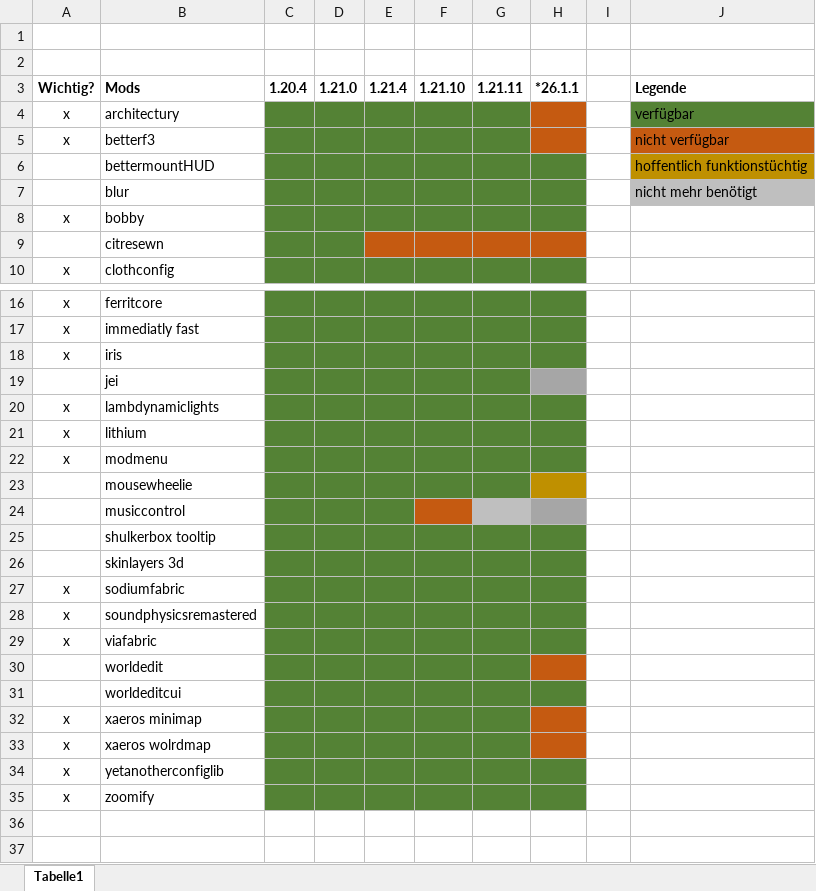
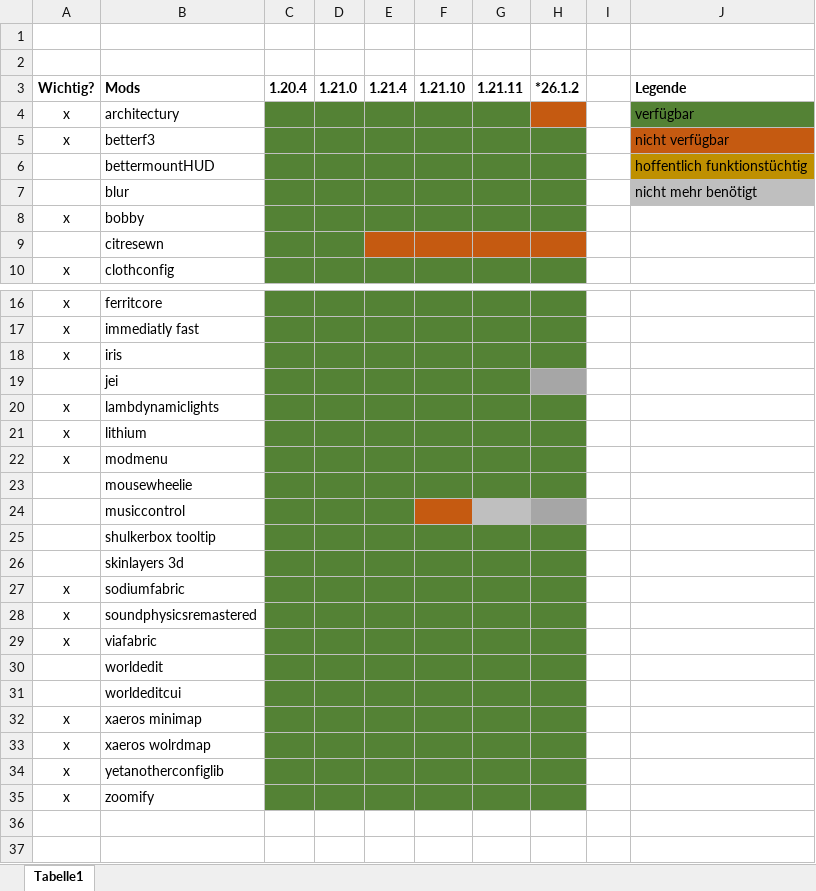
Before and after one commit to klingenprinz/MC-Mods, an Excel workbook: mcmods.xlsx, sheet Tabelle1, drawn as a sheet; only a part is shown, gaps mark what is left out; values as stored, in another font and other column widths than the file's, no borders; the diff names each change by its address in the sheet, - before the commit and + after, or states it on an @@ line.

```diff
--- a/mcmods.xlsx (sheet Tabelle1)
+++ b/mcmods.xlsx (sheet Tabelle1)
-H3: *26.1.1
+H3: *26.1.2
-H5 fill: #C55A11
+H5 fill: #548235
-H23 fill: #BF9000
+H23 fill: #548235
-H30 fill: #C55A11
+H30 fill: #548235
-H32:H33 fill: #C55A11
+H32:H33 fill: #548235
```
Also changed, not shown: 35 other files.
